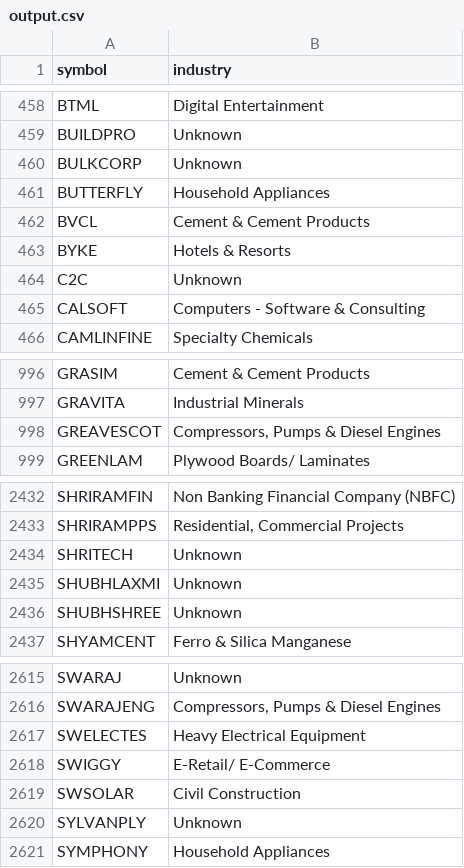
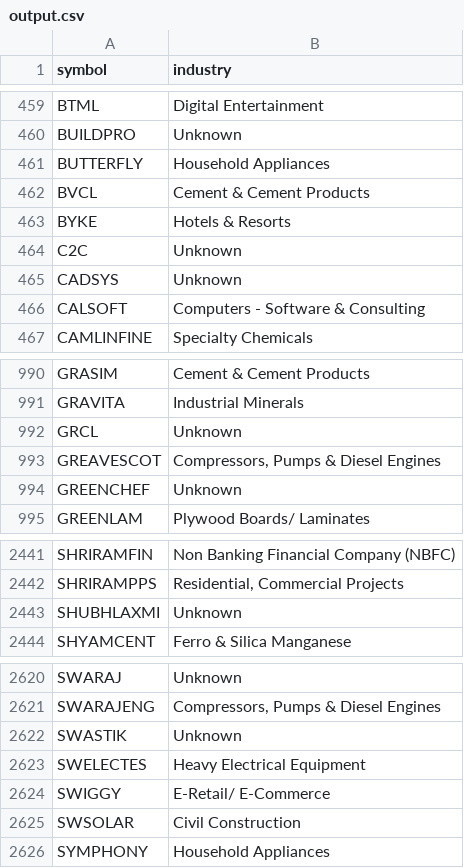
Before and after one commit to websivasankar/screener, a CSV file: output.csv, drawn as a sheet; only a part is shown, gaps mark what is left out; the diff covers the shown part only.

```diff
--- a/output.csv
+++ b/output.csv
@@ -459,3 +460,2 @@ BTML,Digital Entertainment
 BUILDPRO,Unknown
-BULKCORP,Unknown
 BUTTERFLY,Household Appliances
@@ -464,2 +464,3 @@ BYKE,Hotels & Resorts
 C2C,Unknown
+CADSYS,Unknown
 CALSOFT,Computers - Software & Consulting
@@ -997,3 +991,5 @@ GRASIM,Cement & Cement Products
 GRAVITA,Industrial Minerals
+GRCL,Unknown
 GREAVESCOT,"Compressors, Pumps & Diesel Engines"
+GREENCHEF,Unknown
 GREENLAM,Plywood Boards/ Laminates
@@ -2433,5 +2442,3 @@ SHRIRAMFIN,Non Banking Financial Company (NBFC)
 SHRIRAMPPS,"Residential, Commercial Projects"
-SHRITECH,Unknown
 SHUBHLAXMI,Unknown
-SHUBHSHREE,Unknown
 SHYAMCENT,Ferro & Silica Manganese
@@ -2616,2 +2621,3 @@ SWARAJ,Unknown
 SWARAJENG,"Compressors, Pumps & Diesel Engines"
+SWASTIK,Unknown
 SWELECTES,Heavy Electrical Equipment
@@ -2619,3 +2625,2 @@ SWIGGY,E-Retail/ E-Commerce
 SWSOLAR,Civil Construction
-SYLVANPLY,Unknown
 SYMPHONY,Household Appliances
```
Also changed, not shown: 44 added rows, 41 removed rows and 1 edited cell elsewhere in this file, screener_history.csv, 15 other files.
